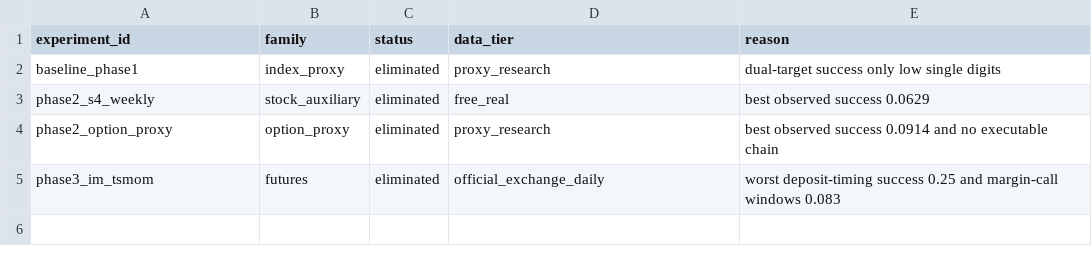
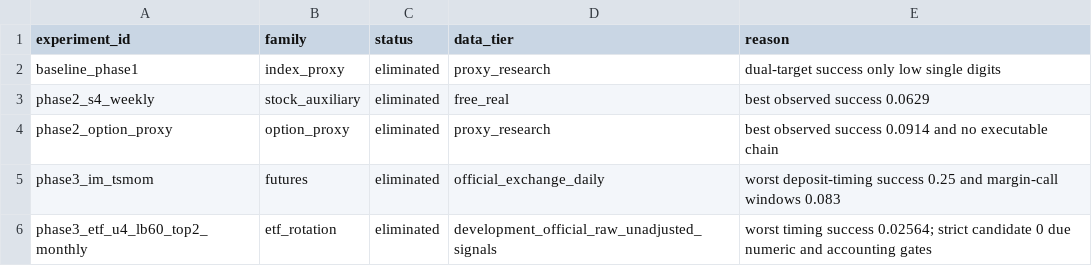
Before and after one commit to cats1520cakes/quant-investment-analysis, a CSV file: reports/cloud_candidate_registry.csv, drawn as a sheet.

Commit message:
Update U4 screen checkpoint: reports/cloud_candidate_registry.csv

```diff
--- a/reports/cloud_candidate_registry.csv
+++ b/reports/cloud_candidate_registry.csv
@@ -5 +5,2 @@ phase2_option_proxy,option_proxy,eliminated,proxy_research,best observed success
 phase3_im_tsmom,futures,eliminated,official_exchange_daily,worst deposit-timing success 0.25 and margin-call windows 0.083
+phase3_etf_u4_lb60_top2_monthly,etf_rotation,eliminated,development_official_raw_unadjusted_signals,worst timing success 0.02564; strict candidate 0 due numeric and accounting gates
```
